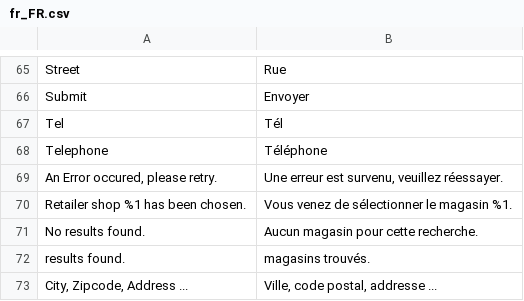
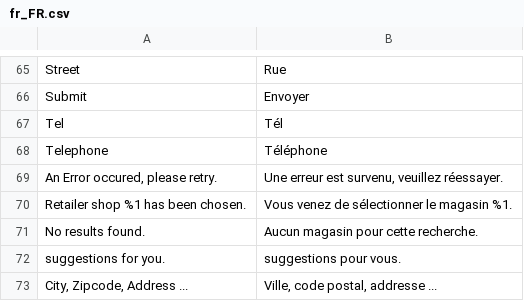
Before and after one commit to Smile-SA/magento2-module-store-locator, a CSV file: i18n/fr_FR.csv, drawn as a sheet; only a part is shown, gaps mark what is left out.

```diff
--- a/i18n/fr_FR.csv
+++ b/i18n/fr_FR.csv
@@ -71,3 +71,3 @@ Telephone,Téléphone
 "No results found.","Aucun magasin pour cette recherche."
-" results found."," magasins trouvés."
+" suggestions for you."," suggestions pour vous."
 "City, Zipcode, Address ...","Ville, code postal, addresse ..."
```
Also changed, not shown: i18n/en_US.csv, 1 other file.
